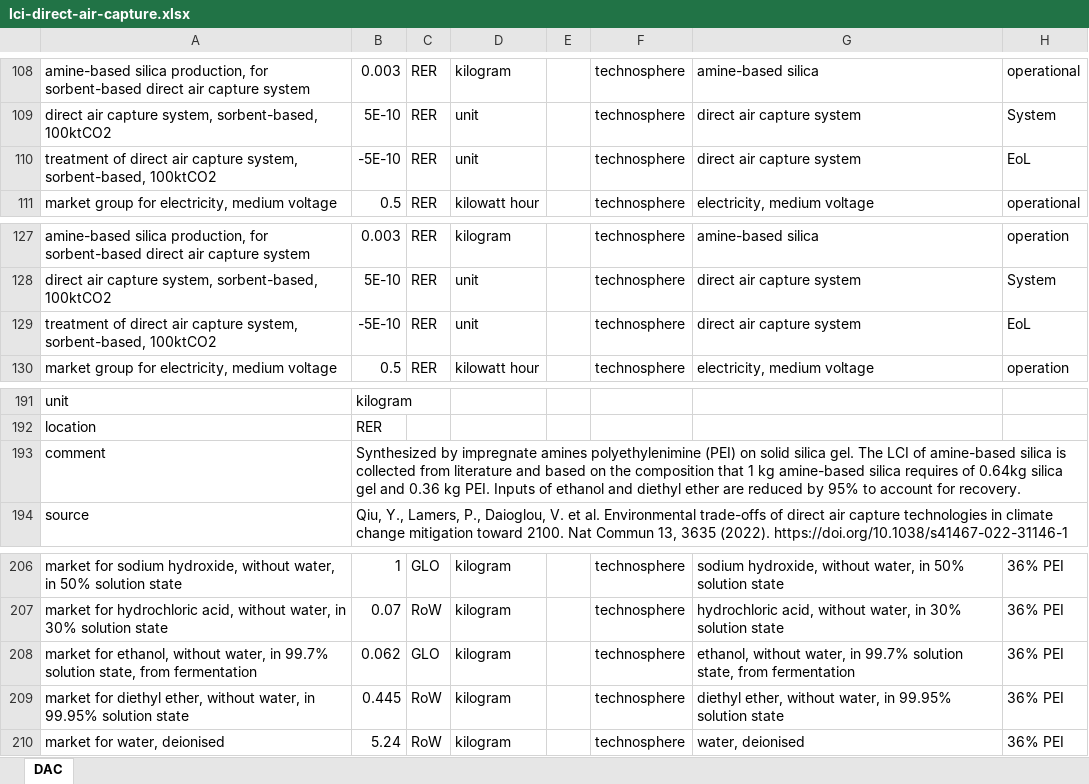
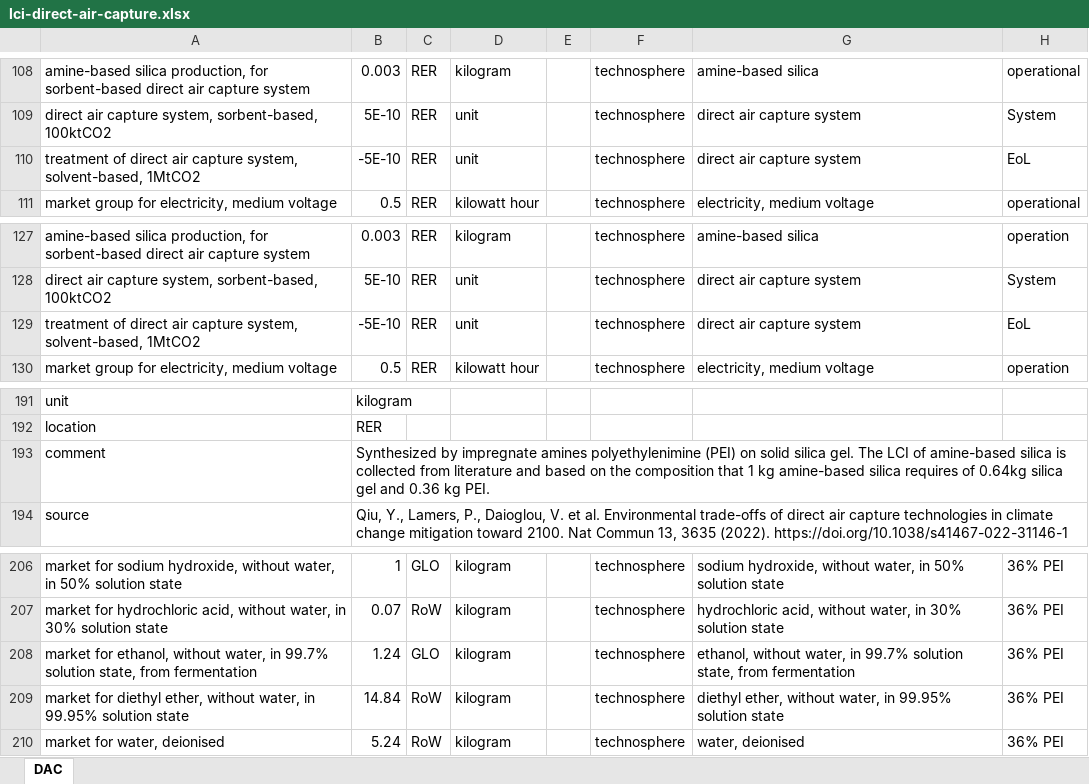
Before and after one commit to polca/premise, an Excel workbook: premise/data/additional_inventories/lci-direct-air-capture.xlsx, sheet DAC, drawn as a sheet; only a part is shown, gaps mark what is left out; values as stored, in another font and other column widths than the file's, no borders; the diff names each change by its address in the sheet, - before the commit and + after, or states it on an @@ line.

```diff
--- a/premise/data/additional_inventories/lci-direct-air-capture.xlsx (sheet DAC)
+++ b/premise/data/additional_inventories/lci-direct-air-capture.xlsx (sheet DAC)
-A110: …capture system, sorbent-based, 100ktCO2
+A110: …capture system, solvent-based, 1MtCO2
-A129: …capture system, sorbent-based, 100ktCO2
+A129: …capture system, solvent-based, 1MtCO2
-B193: …kg PEI. Inputs of ethanol and diethyl ether are reduced by 95% to account for recovery.
+B193: …kg PEI.
-B208: 0.062
+B208: 1.24
-B209: 0.445
+B209: 14.84
```
Also changed, not shown: premise/iam_variables_mapping/mapping_overview.xlsx, 15 other files.
